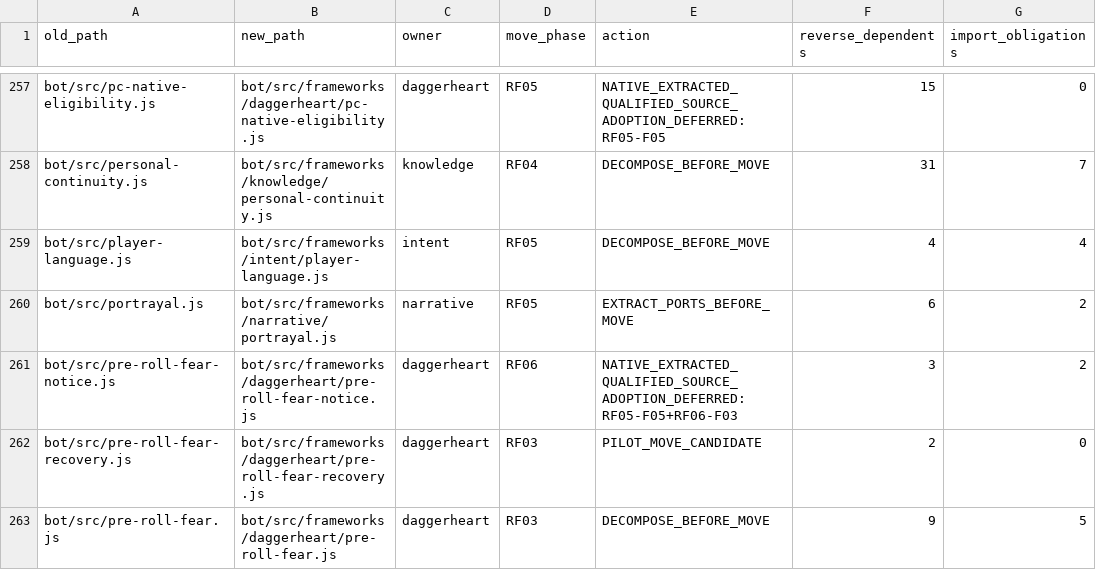
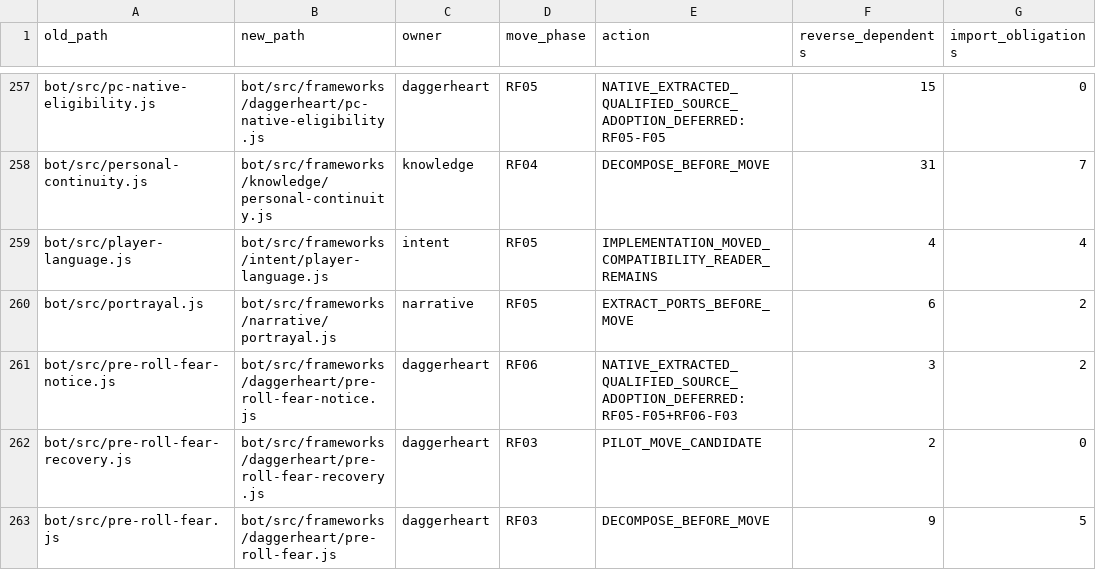
Before and after one commit to KeshireTheChaotic/Veiled_City, a CSV file: docs/Implementation_Plans/Framework_Refactor/SOURCE_RELOCATION_CROSSWALK.csv, drawn as a sheet; only a part is shown, gaps mark what is left out.

Commit message:
RF05 F05 C97 move original authored language implementation into Intent

```diff
--- a/docs/Implementation_Plans/Framework_Refactor/SOURCE_RELOCATION_CROSSWALK.csv
+++ b/docs/Implementation_Plans/Framework_Refactor/SOURCE_RELOCATION_CROSSWALK.csv
@@ -258,3 +258,3 @@ old_path,new_path,owner,move_phase,action,reverse_dependents,import_obligations
 "bot/src/personal-continuity.js","bot/src/frameworks/knowledge/personal-continuity.js","knowledge","RF04","DECOMPOSE_BEFORE_MOVE","31","7"
-"bot/src/player-language.js","bot/src/frameworks/intent/player-language.js","intent","RF05","DECOMPOSE_BEFORE_MOVE","4","4"
+"bot/src/player-language.js","bot/src/frameworks/intent/player-language.js","intent","RF05","IMPLEMENTATION_MOVED_COMPATIBILITY_READER_REMAINS","4","4"
 "bot/src/portrayal.js","bot/src/frameworks/narrative/portrayal.js","narrative","RF05","EXTRACT_PORTS_BEFORE_MOVE","6","2"
```
Also changed, not shown: 7 other files.
